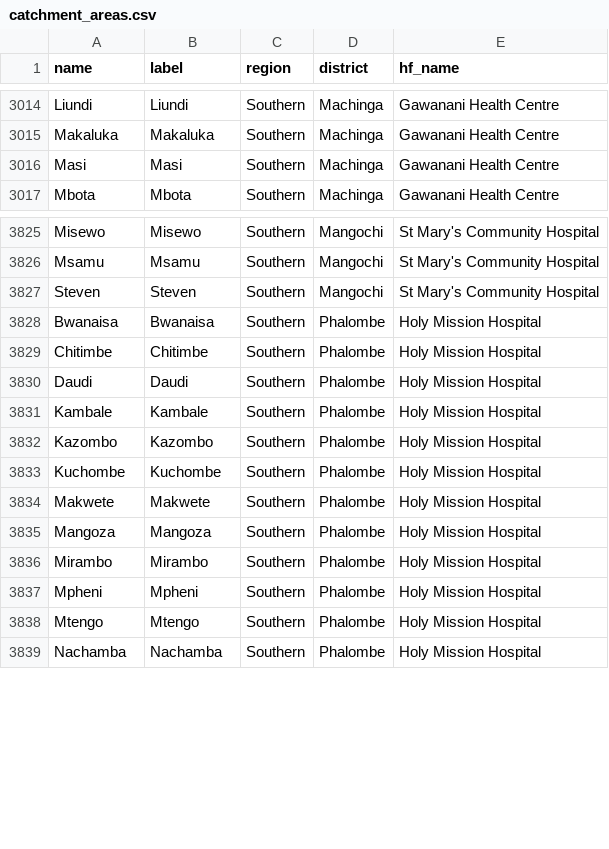
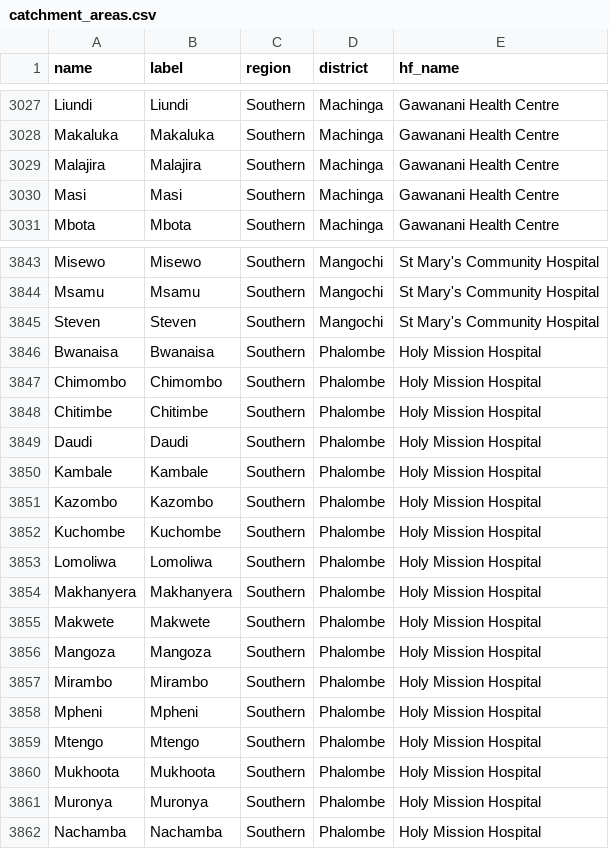
Before and after one commit to shinobi-hunter/kobo-media, a CSV file: village_configuration/catchment_areas.csv, drawn as a sheet; only a part is shown, gaps mark what is left out; the diff covers the shown part only; the diff names each change by its address in the sheet, - before the commit and + after, or states it on an @@ line.

```diff
--- a/village_configuration/catchment_areas.csv
+++ b/village_configuration/catchment_areas.csv
+row 3029: Malajira | Malajira | Southern | Machinga | Gawanani Health Centre
+row 3847: Chimombo | Chimombo | Southern | Phalombe | Holy Mission Hospital
+row 3853: Lomoliwa | Lomoliwa | Southern | Phalombe | Holy Mission Hospital
+row 3854: Makhanyera | Makhanyera | Southern | Phalombe | Holy Mission Hospital
+row 3860: Mukhoota | Mukhoota | Southern | Phalombe | Holy Mission Hospital
+row 3861: Muronya | Muronya | Southern | Phalombe | Holy Mission Hospital
```
Also changed, not shown: 17 added rows elsewhere in this file.
